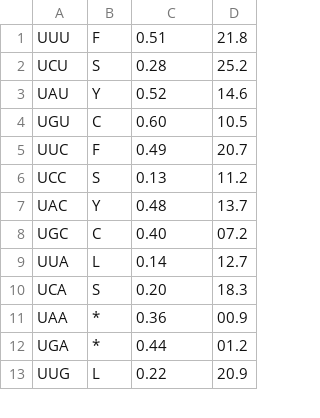
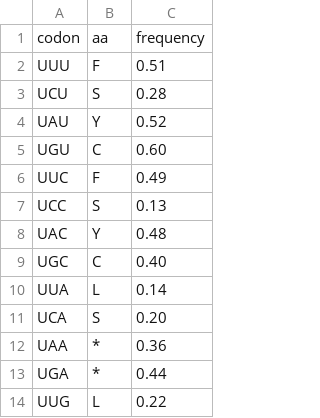
Before and after one commit to echoloop96/Informational-Genomics, a CSV file: cu_arabidopsis_thaliana.csv, drawn as a sheet; only a part is shown; removed rows and columns are numbered as before the commit, all else as after; the diff names each change by its address in the sheet, - before the commit and + after, or states it on an @@ line.

Commit message:
Update cu_arabidopsis_thaliana.csv

```diff
--- a/cu_arabidopsis_thaliana.csv
+++ b/cu_arabidopsis_thaliana.csv
-column D, rows 1-13: 21.8 | 25.2 | 14.6 | 10.5 | 20.7 | 11.2 | 13.7 | 07.2 | 12.7 | 18.3 | 00.9 | 01.2 | 20.9
+row 1: codon | aa | frequency
```
